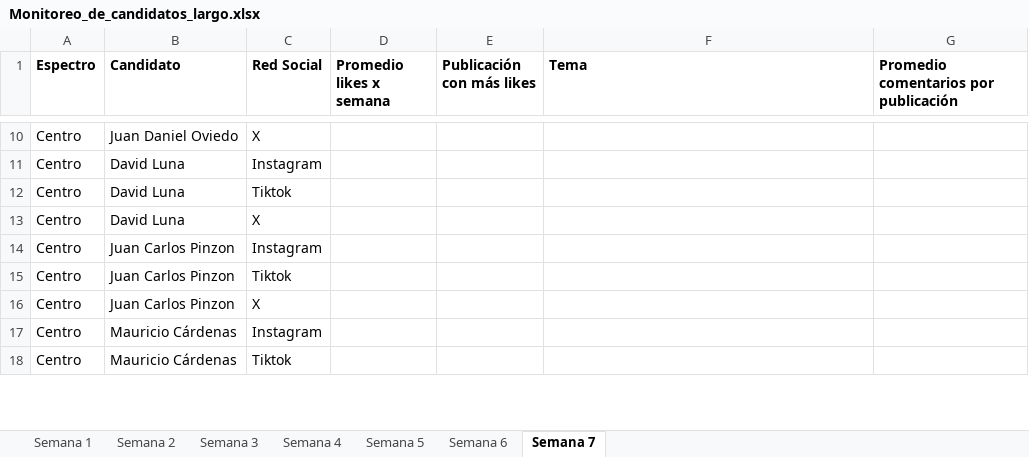
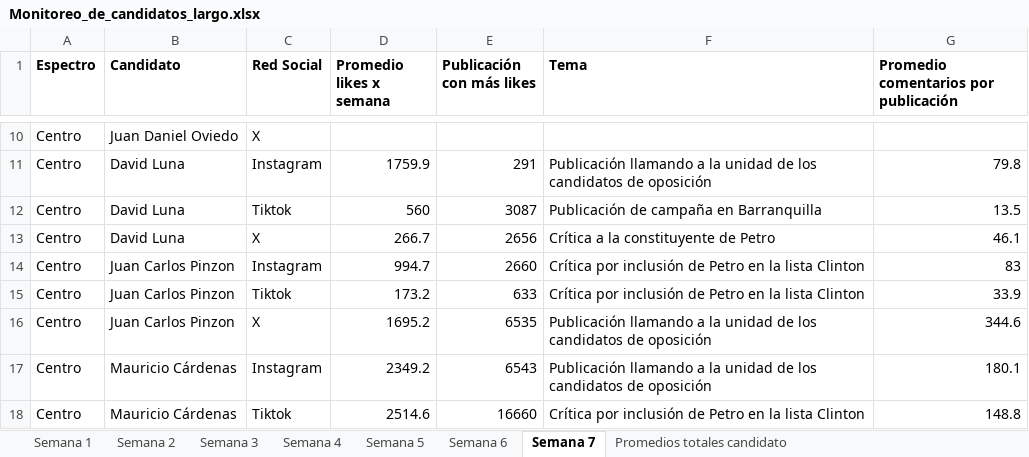
Before and after one commit to angelicamendeznova16-coder/Monitoreo-de-candidatos---Visor, an Excel workbook: Monitoreo_de_candidatos_largo.xlsx, sheet Semana 7, drawn as a sheet; only a part is shown, gaps mark what is left out; values as stored, in another font and other column widths than the file's, no borders; the diff covers the shown part only; the diff names each change by its address in the sheet, - before the commit and + after, or states it on an @@ line.

```diff
--- a/Monitoreo_de_candidatos_largo.xlsx (sheet Semana 7)
+++ b/Monitoreo_de_candidatos_largo.xlsx (sheet Semana 7)
+sheet tab: Promedios totales candidato
-D11 (Promedio likes x semana): (empty)
+D11 (Promedio likes x semana): 1759.9
-E11 (Publicación con más likes): (empty)
+E11 (Publicación con más likes): 291
-F11 (Tema): (empty)
+F11 (Tema): Publicación llamando a la unidad de los candidatos de oposición
-G11: (empty)
+G11: 79.8
-D12 (Promedio likes x semana): (empty)
+D12 (Promedio likes x semana): 560
-E12 (Publicación con más likes): (empty)
+E12 (Publicación con más likes): 3087
-F12 (Tema): (empty)
+F12 (Tema): Publicación de campaña en Barranquilla
-G12: (empty)
+G12: 13.5
-D13 (Promedio likes x semana): (empty)
+D13 (Promedio likes x semana): 266.7
-E13 (Publicación con más likes): (empty)
+E13 (Publicación con más likes): 2656
-F13 (Tema): (empty)
+F13 (Tema): Crítica a la constituyente de Petro
-G13: (empty)
+G13: 46.1
-D14 (Promedio likes x semana): (empty)
+D14 (Promedio likes x semana): 994.7
-E14 (Publicación con más likes): (empty)
+E14 (Publicación con más likes): 2660
-F14:F15 (Tema): (empty)
+F14:F15 (Tema): Crítica por inclusión de Petro en la lista Clinton
-G14: (empty)
+G14: 83
-D15 (Promedio likes x semana): (empty)
+D15 (Promedio likes x semana): 173.2
-E15 (Publicación con más likes): (empty)
+E15 (Publicación con más likes): 633
-G15: (empty)
+G15: 33.9
-D16 (Promedio likes x semana): (empty)
+D16 (Promedio likes x semana): 1695.2
-E16 (Publicación con más likes): (empty)
+E16 (Publicación con más likes): 6535
-F16:F17 (Tema): (empty)
+F16:F17 (Tema): Publicación llamando a la unidad de los candidatos de oposición
-G16: (empty)
+G16: 344.6
-D17 (Promedio likes x semana): (empty)
+D17 (Promedio likes x semana): 2349.2
-E17 (Publicación con más likes): (empty)
+E17 (Publicación con más likes): 6543
-G17: (empty)
+G17: 180.1
-D18 (Promedio likes x semana): (empty)
+D18 (Promedio likes x semana): 2514.6
-E18 (Publicación con más likes): (empty)
+E18 (Publicación con más likes): 16660
-F18 (Tema): (empty)
+F18 (Tema): Crítica por inclusión de Petro en la lista Clinton
-G18: (empty)
+G18: 148.8
```
Also changed, not shown: 6 added rows, 6 removed rows and 99 edited cells elsewhere in this sheet.
